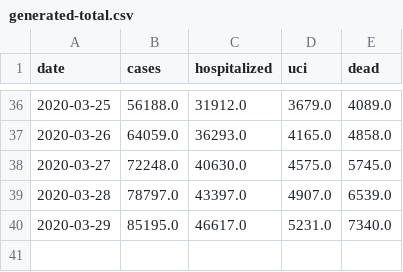
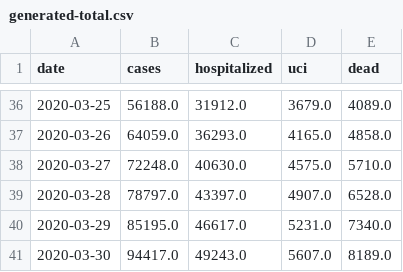
Before and after one commit to agastalver/sir-covid-19-spain, a CSV file: data/generated-total.csv, drawn as a sheet; only a part is shown, gaps mark what is left out.

```diff
--- a/data/generated-total.csv
+++ b/data/generated-total.csv
@@ -37,4 +37,5 @@ date,cases,hospitalized,uci,dead
 2020-03-26,64059.0,36293.0,4165.0,4858.0
-2020-03-27,72248.0,40630.0,4575.0,5745.0
-2020-03-28,78797.0,43397.0,4907.0,6539.0
+2020-03-27,72248.0,40630.0,4575.0,5710.0
+2020-03-28,78797.0,43397.0,4907.0,6528.0
 2020-03-29,85195.0,46617.0,5231.0,7340.0
+2020-03-30,94417.0,49243.0,5607.0,8189.0
```
Also changed, not shown: data/generated-cases.csv, data/generated-ccaa.csv, 14 other files.
